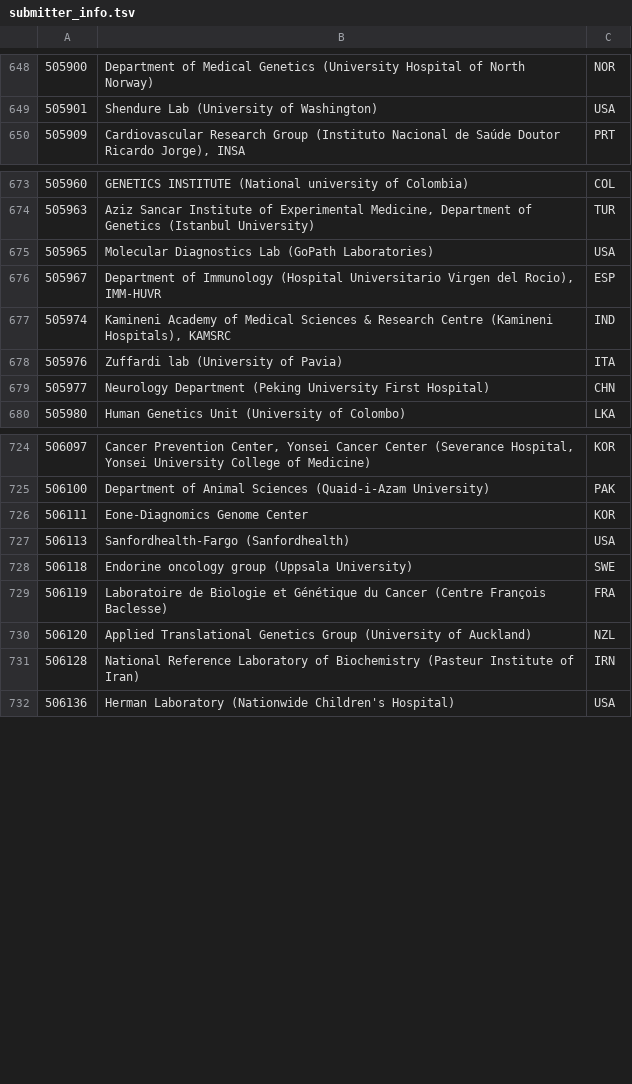
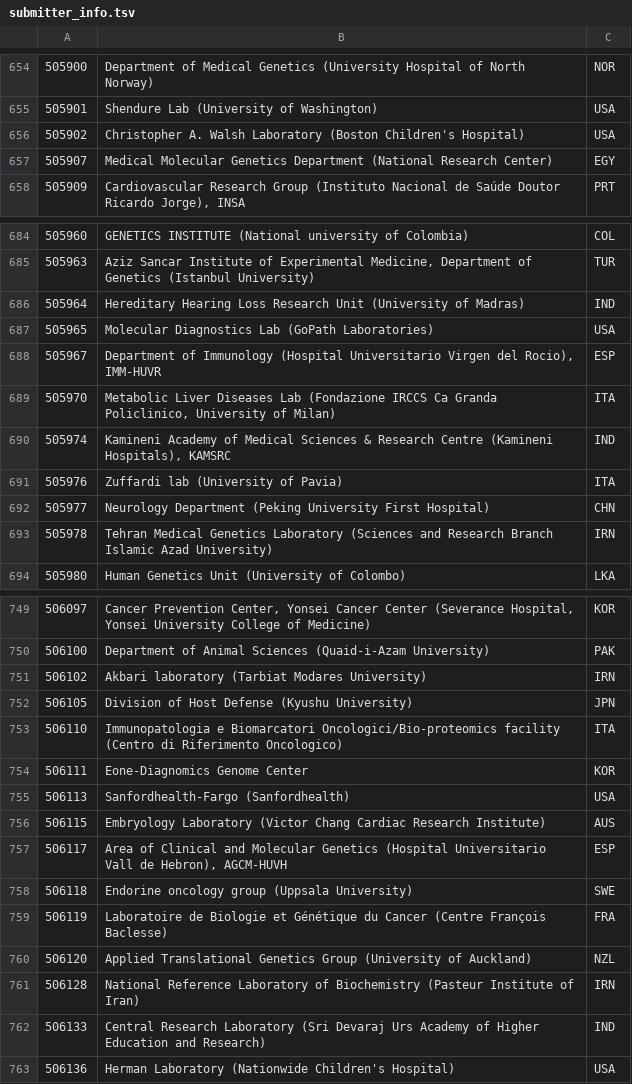
Before and after one commit to eilbecklab/clinvar-miner, a TSV file: submitter_info.tsv, drawn as a sheet; only a part is shown, gaps mark what is left out; the diff covers the shown part only; the diff names each change by its address in the sheet, - before the commit and + after, or states it on an @@ line.

```diff
--- a/submitter_info.tsv
+++ b/submitter_info.tsv
+row 656: 505902 | Christopher A. Walsh Laboratory (Boston Children's Hospital) | USA
+row 657: 505907 | Medical Molecular Genetics Department (National Research Center) | EGY
+row 686: 505964 | Hereditary Hearing Loss Research Unit (University of Madras) | IND
+row 689: 505970 | Metabolic Liver Diseases Lab (Fondazione IRCCS Ca Granda Policlinico, University of Milan) | ITA
+row 693: 505978 | Tehran Medical Genetics Laboratory (Sciences and Research Branch Islamic Azad University) | IRN
+row 751: 506102 | Akbari laboratory (Tarbiat Modares University) | IRN
+row 752: 506105 | Division of Host Defense (Kyushu University) | JPN
+row 753: 506110 | Immunopatologia e Biomarcatori Oncologici/Bio-proteomics facility (Centro di Riferimento Oncologico) | ITA
+row 756: 506115 | Embryology Laboratory (Victor Chang Cardiac Research Institute) | AUS
+row 757: 506117 | Area of Clinical and Molecular Genetics (Hospital Universitario Vall de Hebron), AGCM-HUVH | ESP
+row 762: 506133 | Central Research Laboratory (Sri Devaraj Urs Academy of Higher Education and Research) | IND
```
Also changed, not shown: 48 added rows and 9 edited cells elsewhere in this file.
